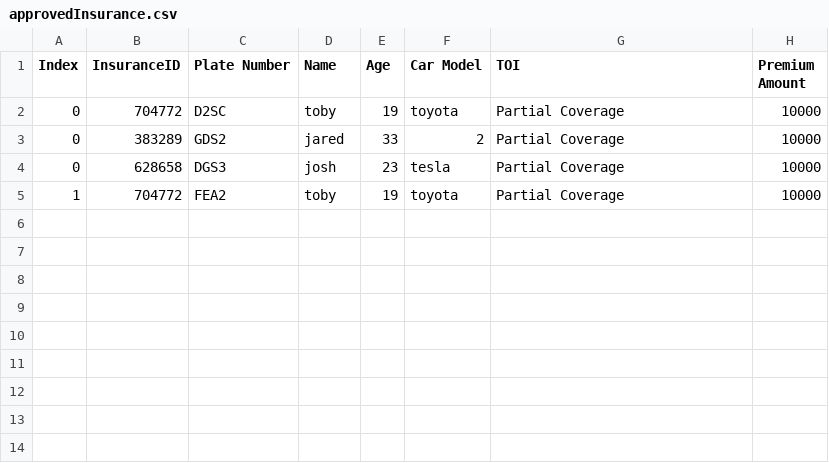
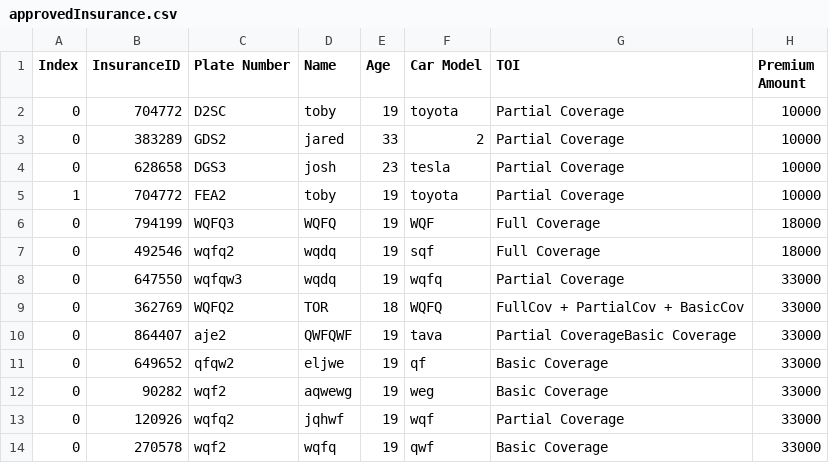
Before and after one commit to 2BYYYY/coverage-united, a CSV file: csvFiles/approvedInsurance.csv, drawn as a sheet.

```diff
--- a/csvFiles/approvedInsurance.csv
+++ b/csvFiles/approvedInsurance.csv
@@ -5 +5,10 @@
 "1","704772","FEA2","toby","19","toyota","Partial Coverage","10000"
+"0","794199","WQFQ3","WQFQ","19","WQF","Full Coverage","18000"
+"0","492546","wqfq2","wqdq","19","sqf","Full Coverage","18000"
+"0","647550","wqfqw3","wqdq","19","wqfq","Partial Coverage","33000"
+"0","362769","WQFQ2","TOR","18","WQFQ","FullCov + PartialCov + BasicCov","33000"
+"0","864407","aje2","QWFQWF","19","tava","Partial CoverageBasic Coverage","33000"
+"0","649652","qfqw2","eljwe","19","qf","Basic Coverage","33000"
+"0","90282","wqf2","aqwewg","19","weg","Basic Coverage","33000"
+"0","120926","wqfq2","jqhwf","19","wqf","Partial Coverage","33000"
+"0","270578","wqf2","wqfq","19","qwf","Basic Coverage","33000"
```
Also changed, not shown: csvFiles/fullListOfInsurance.csv, 4 other files.
